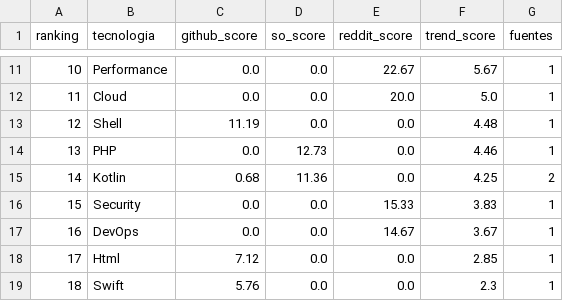
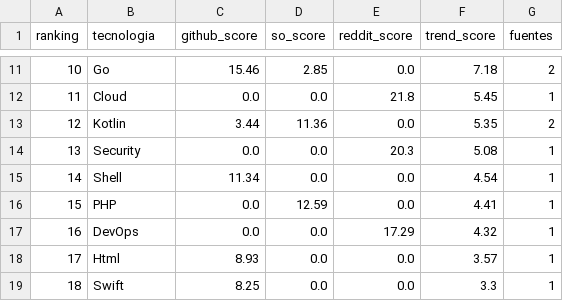
Before and after one commit to Sam-24-dev/Technology-trend-analysis-platform, a CSV file: datos/trend_score.csv, drawn as a sheet; only a part is shown, gaps mark what is left out; the diff covers the shown part only.

```diff
--- a/datos/trend_score.csv
+++ b/datos/trend_score.csv
@@ -11,9 +11,9 @@ ranking,tecnologia,github_score,so_score,reddit_score,trend_score,fuentes
-10,Performance,0.0,0.0,22.67,5.67,1
-11,Cloud,0.0,0.0,20.0,5.0,1
-12,Shell,11.19,0.0,0.0,4.48,1
-13,PHP,0.0,12.73,0.0,4.46,1
-14,Kotlin,0.68,11.36,0.0,4.25,2
-15,Security,0.0,0.0,15.33,3.83,1
-16,DevOps,0.0,0.0,14.67,3.67,1
-17,Html,7.12,0.0,0.0,2.85,1
-18,Swift,5.76,0.0,0.0,2.3,1
+10,Go,15.46,2.85,0.0,7.18,2
+11,Cloud,0.0,0.0,21.8,5.45,1
+12,Kotlin,3.44,11.36,0.0,5.35,2
+13,Security,0.0,0.0,20.3,5.08,1
+14,Shell,11.34,0.0,0.0,4.54,1
+15,PHP,0.0,12.59,0.0,4.41,1
+16,DevOps,0.0,0.0,17.29,4.32,1
+17,Html,8.93,0.0,0.0,3.57,1
+18,Swift,8.25,0.0,0.0,3.3,1
```
Also changed, not shown: 38 edited cells elsewhere in this file, datos/github_correlacion.csv, datos/github_repos_2025.csv, 36 other files.
